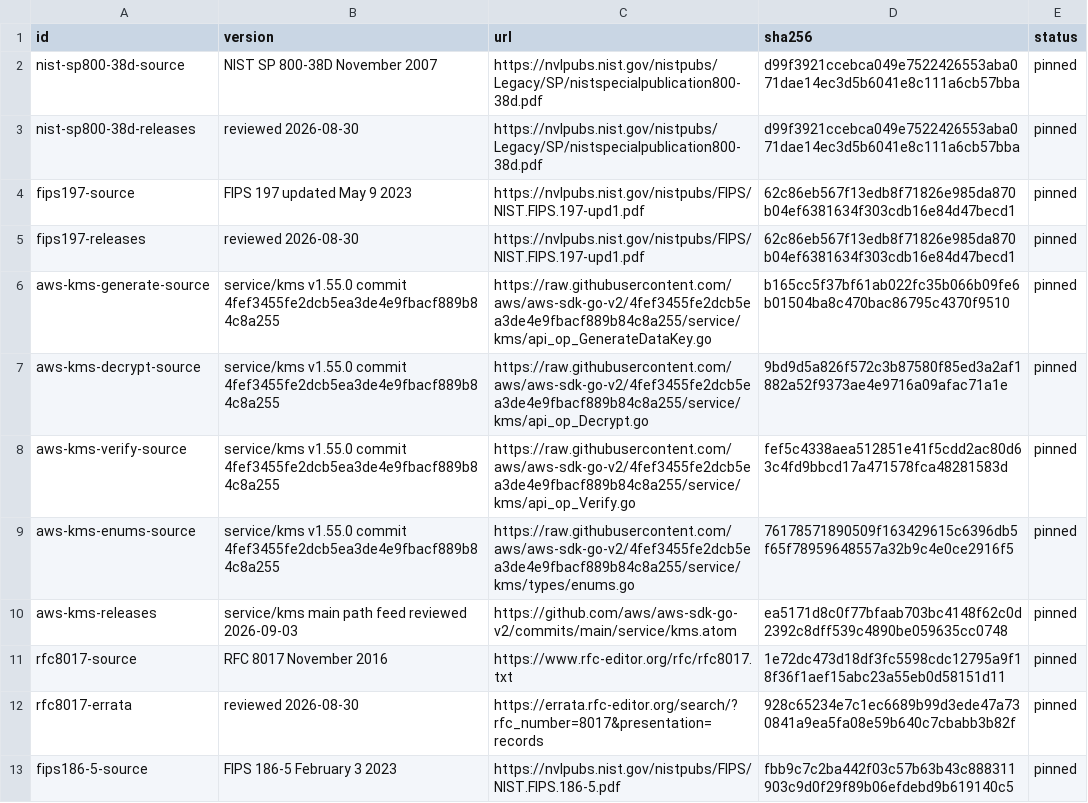
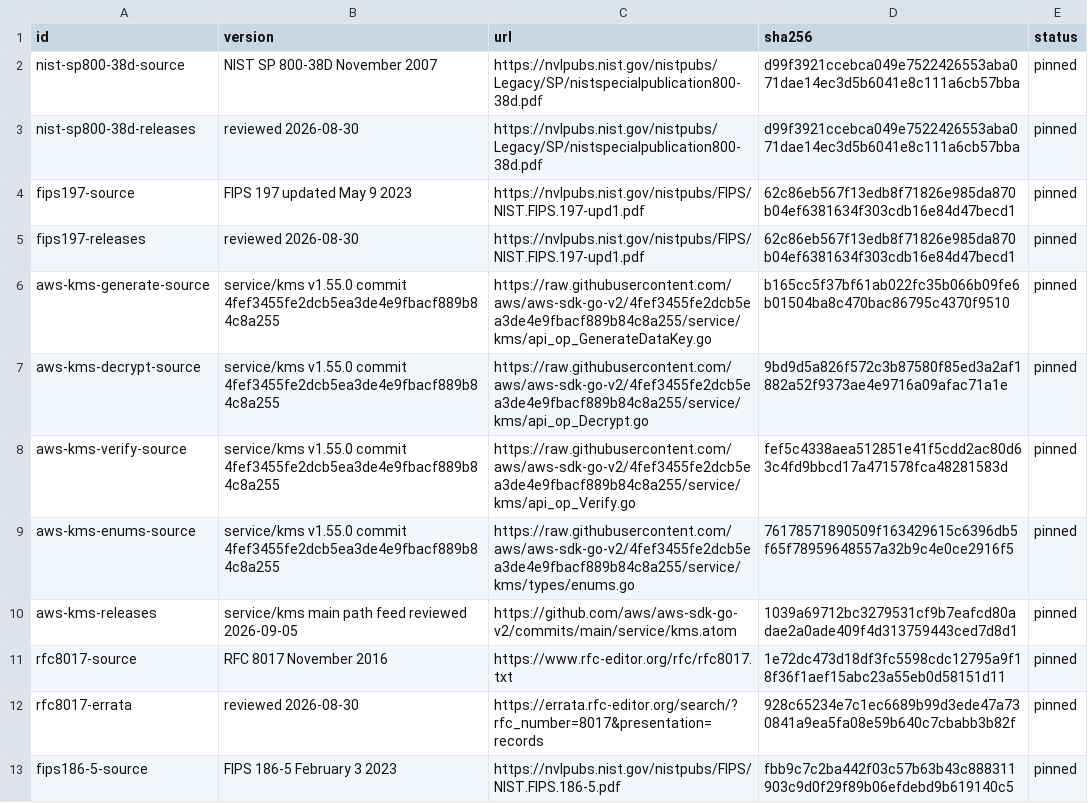
Before and after one commit to faustbrian/go-secret-envelope, a TSV file: specification/manifest.tsv, drawn as a sheet; only a part is shown.

Commit message:
docs(specification): review KMS v1.59.0
Keep the selected KMS contract after the reviewed tracing middleware
change proved behavior-neutral.

Impact: patch

```diff
--- a/specification/manifest.tsv
+++ b/specification/manifest.tsv
@@ -9,3 +9,3 @@ aws-kms-verify-source	service/kms v1.55.0 commit 4fef3455fe2dcb5ea3de4e9fbacf889
 aws-kms-enums-source	service/kms v1.55.0 commit 4fef3455fe2dcb5ea3de4e9fbacf889b84c8a255	https://raw.githubusercontent.com/aws/aws-sdk-go-v2/4fef3455fe2dcb5ea3de4e9fbacf889b84c8a255/service/kms/types/enums.go	76178571890509f163429615c6396db5f65f78959648557a32b9c4e0ce2916f5	pinned
-aws-kms-releases	service/kms main path feed reviewed 2026-09-03	https://github.com/aws/aws-sdk-go-v2/commits/main/service/kms.atom	ea5171d8c0f77bfaab703bc4148f62c0d2392c8dff539c4890be059635cc0748	pinned
+aws-kms-releases	service/kms main path feed reviewed 2026-09-05	https://github.com/aws/aws-sdk-go-v2/commits/main/service/kms.atom	1039a69712bc3279531cf9b7eafcd80adae2a0ade409f4d313759443ced7d8d1	pinned
 rfc8017-source	RFC 8017 November 2016	https://www.rfc-editor.org/rfc/rfc8017.txt	1e72dc473d18df3fc5598cdc12795a9f18f36f1aef15abc23a55eb0d58151d11	pinned
```
Also changed, not shown: 3 other files.
